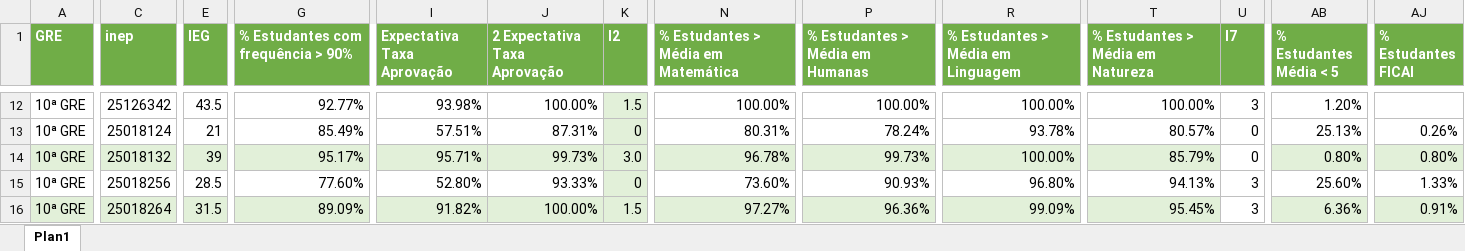
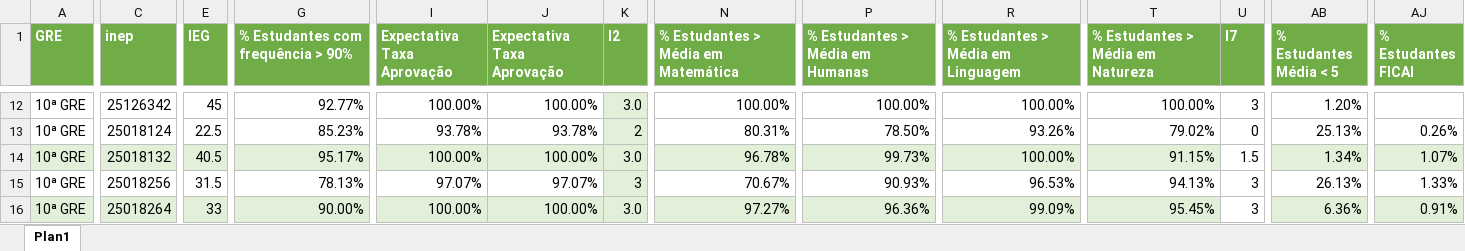
Before and after one commit to RafaelOGAbrantes/IEG-escolas, an Excel workbook: atuais.xlsx, sheet Plan1, drawn as a sheet; only a part is shown, gaps mark what is left out; values as stored, in another font and other column widths than the file's, no borders; the diff covers the shown part only; the diff names each change by its address in the sheet, - before the commit and + after, or states it on an @@ line.

```diff
--- a/atuais.xlsx (sheet Plan1)
+++ b/atuais.xlsx (sheet Plan1)
-J1: 2 Expectativa Taxa Aprovação
+J1: Expectativa Taxa Aprovação
-E12 (IEG): 43.5
+E12 (IEG): 45
-I12 (Expectativa Taxa Aprovação): 93.98%
+I12 (Expectativa Taxa Aprovação): 100.00%
-K12 (I2): 1.5
+K12 (I2): 3.0
-E13 (IEG): 21
+E13 (IEG): 22.5
-G13: 85.49%
+G13: 85.23%
-I13 (Expectativa Taxa Aprovação): 57.51%
+I13 (Expectativa Taxa Aprovação): 93.78%
-J13 (Expectativa Taxa Aprovação): 87.31%
+J13 (Expectativa Taxa Aprovação): 93.78%
-K13 (I2): 0
+K13 (I2): 2
-P13 (% Estudantes > Média em Humanas): 78.24%
+P13 (% Estudantes > Média em Humanas): 78.50%
-R13: 93.78%
+R13: 93.26%
-T13 (% Estudantes > Média em Natureza): 80.57%
+T13 (% Estudantes > Média em Natureza): 79.02%
-E14 (IEG): 39
+E14 (IEG): 40.5
-I14 (Expectativa Taxa Aprovação): 95.71%
+I14 (Expectativa Taxa Aprovação): 100.00%
-J14 (Expectativa Taxa Aprovação): 99.73%
+J14 (Expectativa Taxa Aprovação): 100.00%
-T14 (% Estudantes > Média em Natureza): 85.79%
+T14 (% Estudantes > Média em Natureza): 91.15%
-U14 (I7): 0
+U14 (I7): 1.5
-AB14 (% Estudantes Média < 5): 0.80%
+AB14 (% Estudantes Média < 5): 1.34%
-AJ14 (% Estudantes FICAI): 0.80%
+AJ14 (% Estudantes FICAI): 1.07%
-E15 (IEG): 28.5
+E15 (IEG): 31.5
-G15: 77.60%
+G15: 78.13%
-I15 (Expectativa Taxa Aprovação): 52.80%
+I15 (Expectativa Taxa Aprovação): 97.07%
-J15 (Expectativa Taxa Aprovação): 93.33%
+J15 (Expectativa Taxa Aprovação): 97.07%
-K15 (I2): 0
+K15 (I2): 3
-N15: 73.60%
+N15: 70.67%
-R15: 96.80%
+R15: 96.53%
-AB15 (% Estudantes Média < 5): 25.60%
+AB15 (% Estudantes Média < 5): 26.13%
-E16 (IEG): 31.5
+E16 (IEG): 33
-G16: 89.09%
+G16: 90.00%
-I16 (Expectativa Taxa Aprovação): 91.82%
+I16 (Expectativa Taxa Aprovação): 100.00%
-K16 (I2): 1.5
+K16 (I2): 3.0
```
Also changed, not shown: 158 edited cells elsewhere in this sheet, anteriores.xlsx, relatorio_diferencas.xlsx.
